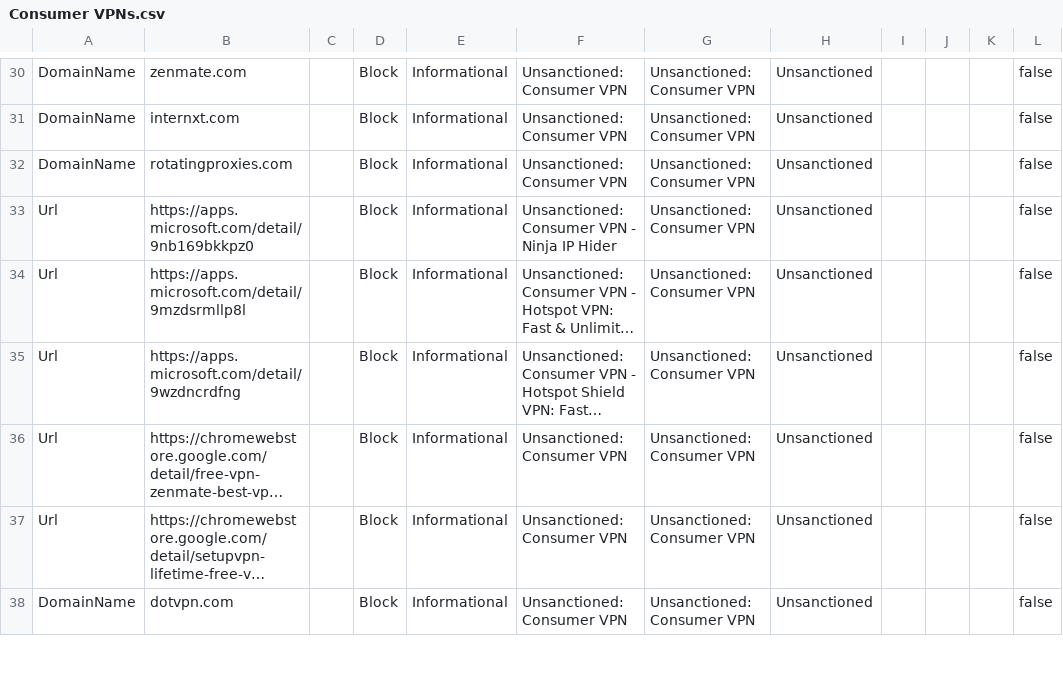
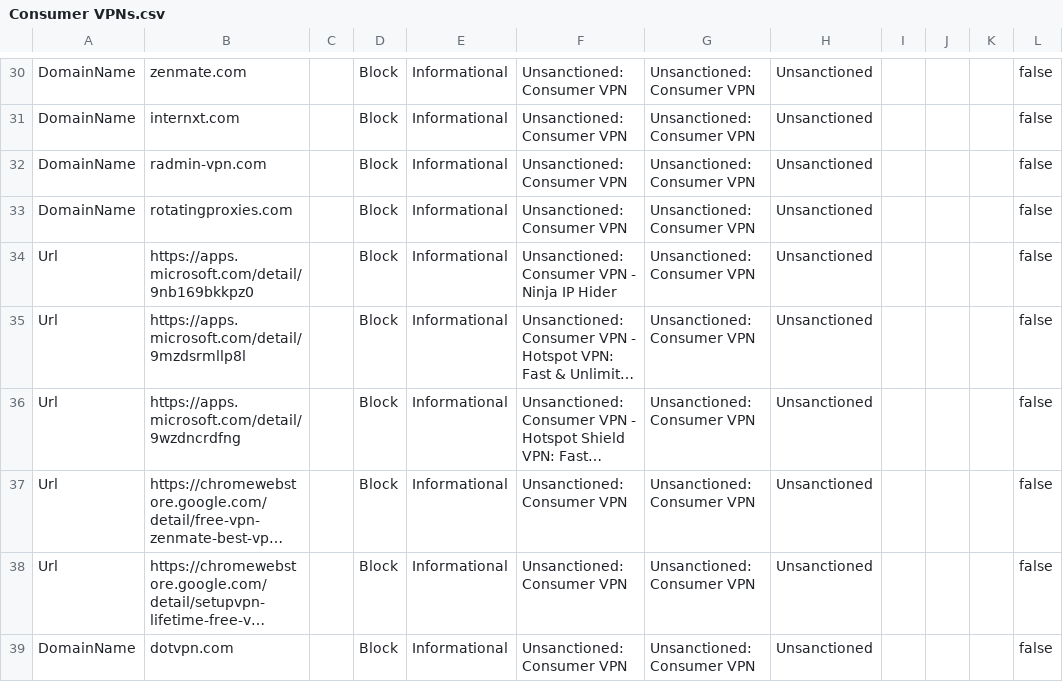
Before and after one commit to jkerai1/SoftwareCertificates, a CSV file: Bulk-IOC-CSVs/Consumer VPNs.csv, drawn as a sheet; only a part is shown, gaps mark what is left out; long unchanged cells end in ….

Commit message:
Update Consumer VPNs.csv

```diff
--- a/Bulk-IOC-CSVs/Consumer VPNs.csv
+++ b/Bulk-IOC-CSVs/Consumer VPNs.csv
@@ -31,2 +31,3 @@ DomainName,zenmate.com,,Block,Informational,Unsanctioned: Consumer VPN,Unsanctio
 DomainName,internxt.com,,Block,Informational,Unsanctioned: Consumer VPN,Unsanctioned: Consumer VPN,Unsanctioned,,,,false
+DomainName,radmin-vpn.com,,Block,Informational,Unsanctioned: Consumer VPN,Unsanctioned: Consumer VPN,Unsanctioned,,,,false
 DomainName,rotatingproxies.com,,Block,Informational,Unsanctioned: Consumer VPN,Unsanctioned: Consumer VPN,Unsanctioned,,,,false
```
